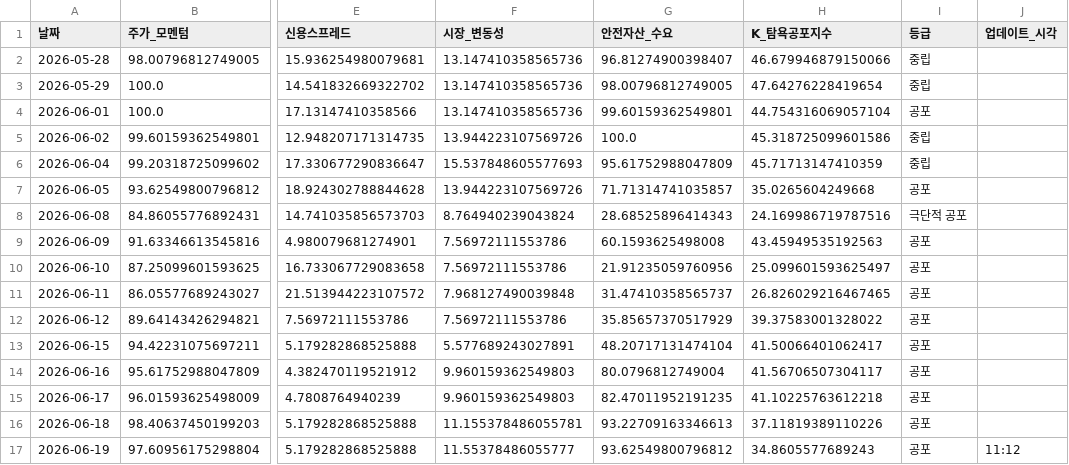
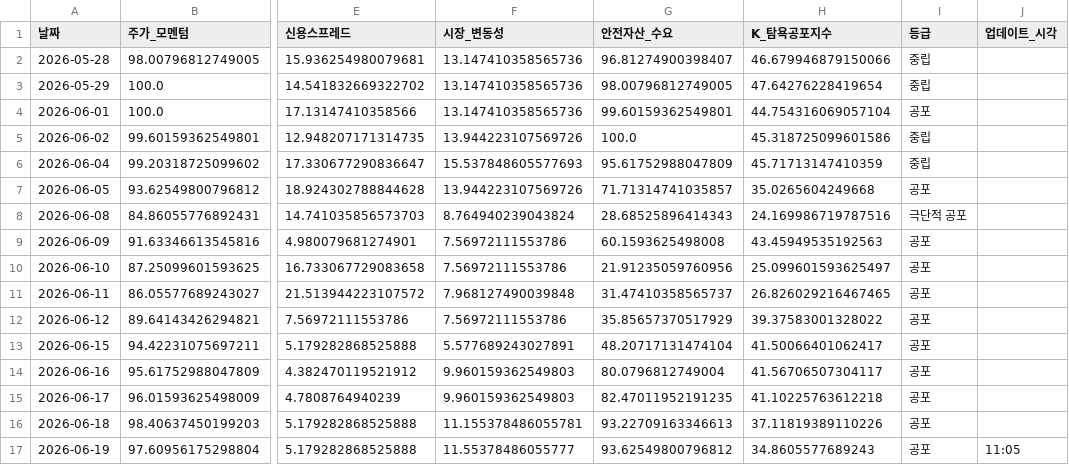
Before and after one commit to hhhpophhh-dot/k-fear-greed-index, a CSV file: k_fear_greed_result_k100.csv, drawn as a sheet; only a part is shown, gaps mark what is left out; the diff names each change by its address in the sheet, - before the commit and + after, or states it on an @@ line.

```diff
--- a/k_fear_greed_result_k100.csv
+++ b/k_fear_greed_result_k100.csv
-J17 (업데이트_시각): 11:12
+J17 (업데이트_시각): 11:05
```
